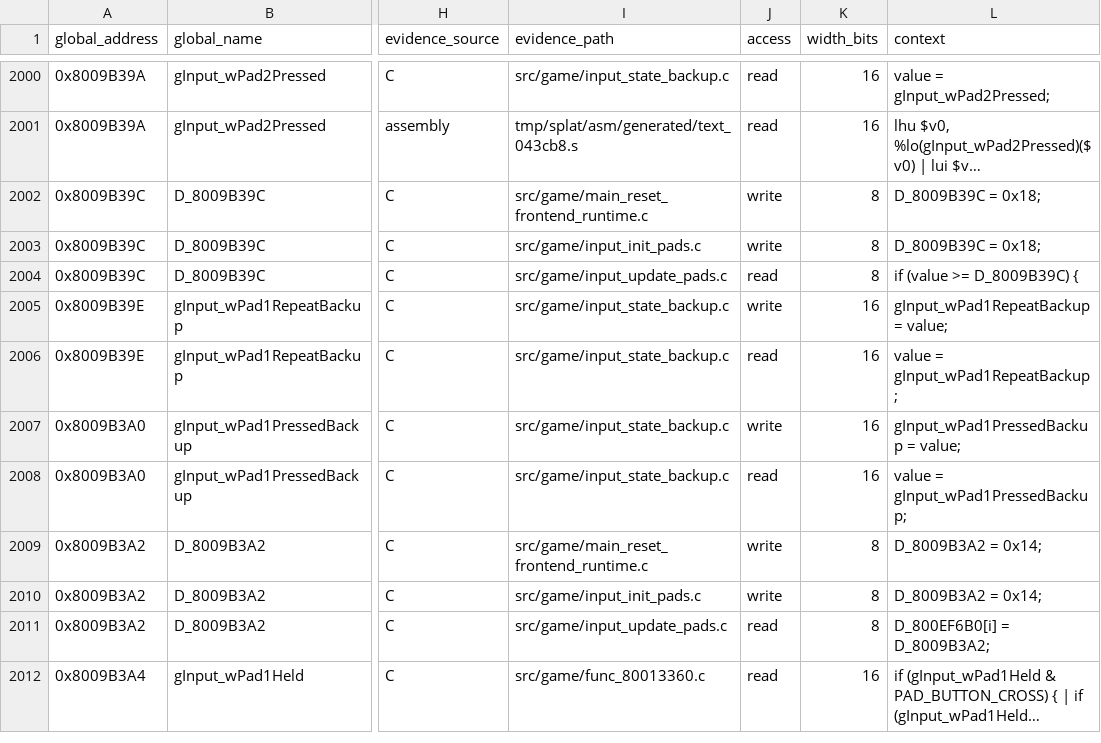
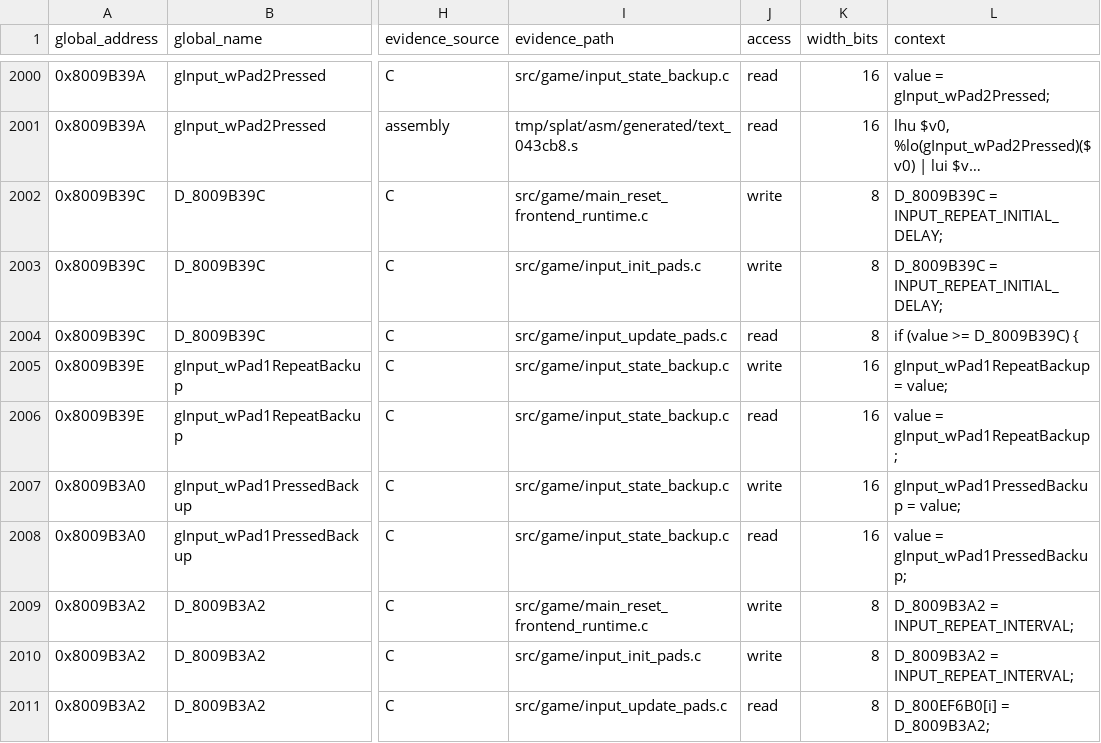
Before and after one commit to Unchiga/memories-decomp, a CSV file: notes/global-usage.csv, drawn as a sheet; only a part is shown, gaps mark what is left out; the shorter side is filled out with more unchanged rows; long unchanged cells end in …; the diff names each change by its address in the sheet, - before the commit and + after, or states it on an @@ line.

```diff
--- a/notes/global-usage.csv
+++ b/notes/global-usage.csv
-L2002:L2003 (context): D_8009B39C = 0x18;
+L2002:L2003 (context): D_8009B39C = INPUT_REPEAT_INITIAL_DELAY;
-L2009:L2010 (context): D_8009B3A2 = 0x14;
+L2009:L2010 (context): D_8009B3A2 = INPUT_REPEAT_INTERVAL;
```
Also changed, not shown: 3 other files.
